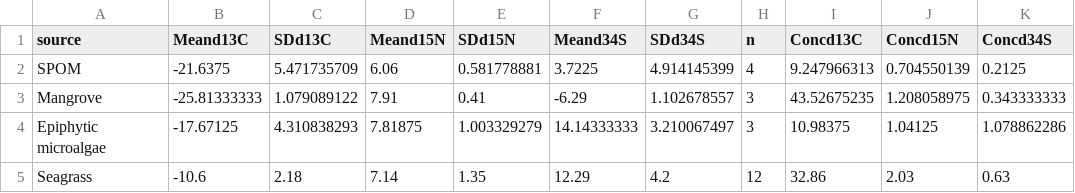
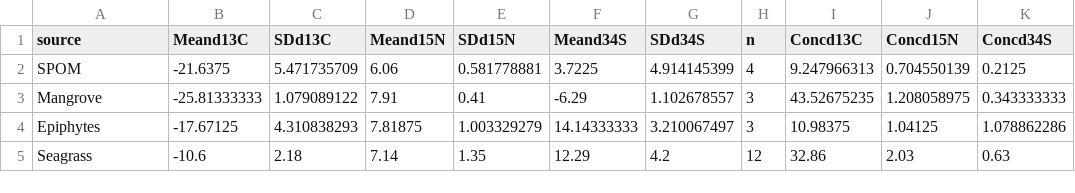
Before and after one commit to jwsturges1/Brown-vs-Green, a CSV file: BG_Paper/data/Sources/sourcesTS9.csv, drawn as a sheet.

```diff
--- a/BG_Paper/data/Sources/sourcesTS9.csv
+++ b/BG_Paper/data/Sources/sourcesTS9.csv
@@ -3,3 +3,3 @@ SPOM,-21.6375,5.471735709,6.06,0.581778881,3.7225,4.914145399,4,9.247966313,0.70
 Mangrove,-25.81333333,1.079089122,7.91,0.41,-6.29,1.102678557,3,43.52675235,1.208058975,0.343333333
-Epiphytic microalgae,-17.67125,4.310838293,7.81875,1.003329279,14.14333333,3.210067497,3,10.98375,1.04125,1.078862286
+Epiphytes,-17.67125,4.310838293,7.81875,1.003329279,14.14333333,3.210067497,3,10.98375,1.04125,1.078862286
 Seagrass,-10.6,2.18,7.14,1.35,12.29,4.2,12,32.86,2.03,0.63
```
Also changed, not shown: BG_Paper/data/Mix_Quants/MT_TS7.csv, BG_Paper/data/Mix_Quants/MT_TS9.csv, 44 other files.
